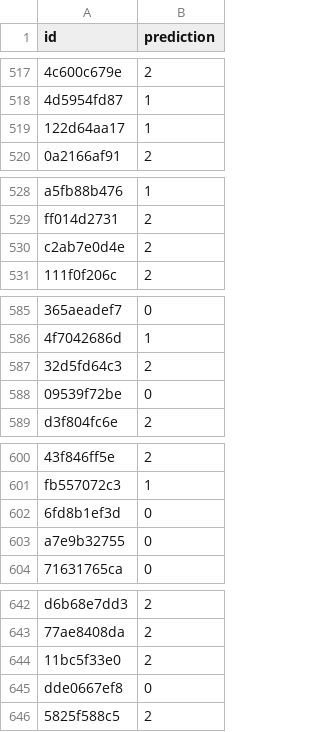
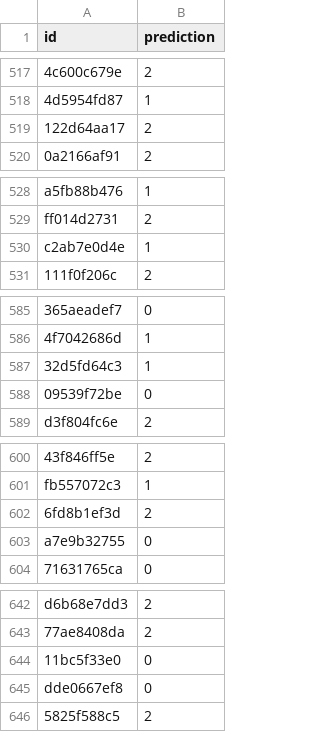
Before and after one commit to DentanJeremie/contradictionDetection, a CSV file: output/submission.csv, drawn as a sheet; only a part is shown, gaps mark what is left out; the diff covers the shown part only; the diff names each change by its address in the sheet, - before the commit and + after, or states it on an @@ line.

```diff
--- a/output/submission.csv
+++ b/output/submission.csv
-B519 (prediction): 1
+B519 (prediction): 2
-B530 (prediction): 2
+B530 (prediction): 1
-B587 (prediction): 2
+B587 (prediction): 1
-B602 (prediction): 0
+B602 (prediction): 2
-B644 (prediction): 2
+B644 (prediction): 0
```
Also changed, not shown: 55 edited cells elsewhere in this file, 1 other file.
